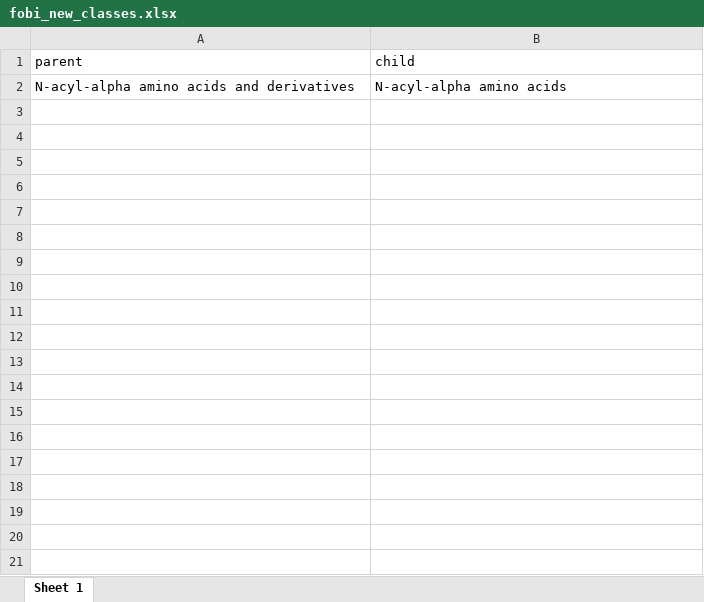
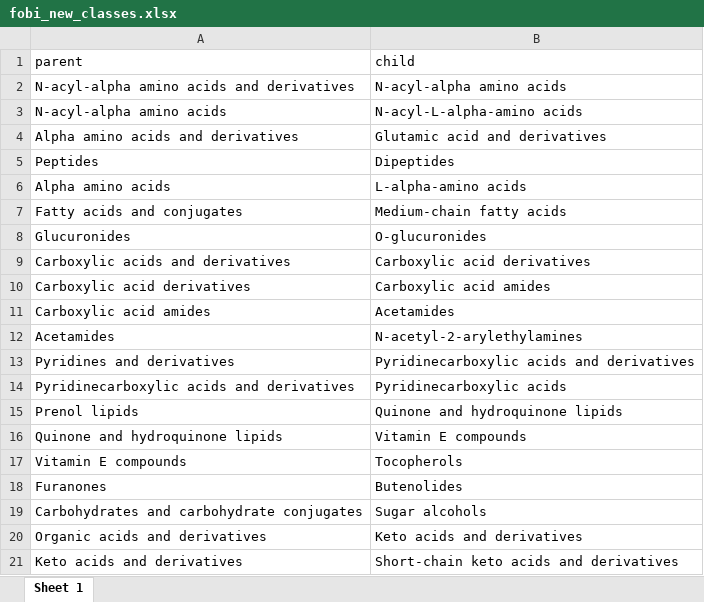
Before and after one commit to marinacd/pipeline_targets, an Excel workbook: fobi_new_classes.xlsx, sheet Sheet 1, drawn as a sheet; only a part is shown; values as stored, in another font and other column widths than the file's, no borders; the diff covers the shown part only; the diff names each change by its address in the sheet, - before the commit and + after, or states it on an @@ line.

```diff
--- a/fobi_new_classes.xlsx (sheet Sheet 1)
+++ b/fobi_new_classes.xlsx (sheet Sheet 1)
+row 3: N-acyl-alpha amino acids | N-acyl-L-alpha-amino acids
+row 4: Alpha amino acids and derivatives | Glutamic acid and derivatives
+row 5: Peptides | Dipeptides
+row 6: Alpha amino acids | L-alpha-amino acids
+row 7: Fatty acids and conjugates | Medium-chain fatty acids
+row 8: Glucuronides | O-glucuronides
+row 9: Carboxylic acids and derivatives | Carboxylic acid derivatives
+row 10: Carboxylic acid derivatives | Carboxylic acid amides
+row 11: Carboxylic acid amides | Acetamides
+row 12: Acetamides | N-acetyl-2-arylethylamines
+row 13: Pyridines and derivatives | Pyridinecarboxylic acids and derivatives
+row 14: Pyridinecarboxylic acids and derivatives | Pyridinecarboxylic acids
+row 15: Prenol lipids | Quinone and hydroquinone lipids
+row 16: Quinone and hydroquinone lipids | Vitamin E compounds
+row 17: Vitamin E compounds | Tocopherols
+row 18: Furanones | Butenolides
+row 19: Carbohydrates and carbohydrate conjugates | Sugar alcohols
+row 20: Organic acids and derivatives | Keto acids and derivatives
+row 21: Keto acids and derivatives | Short-chain keto acids and derivatives
```
Also changed, not shown: 14 added rows elsewhere in this sheet, annotations.xlsx, composition_data_processed.xlsx, 5 other files.
